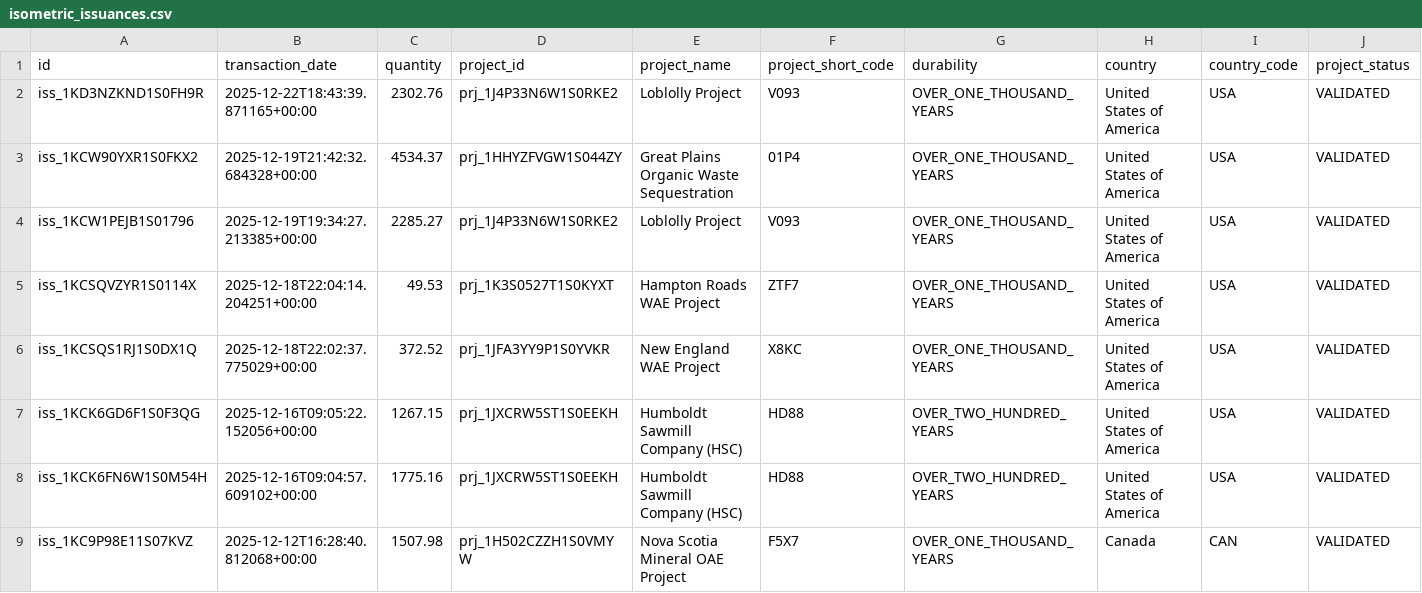
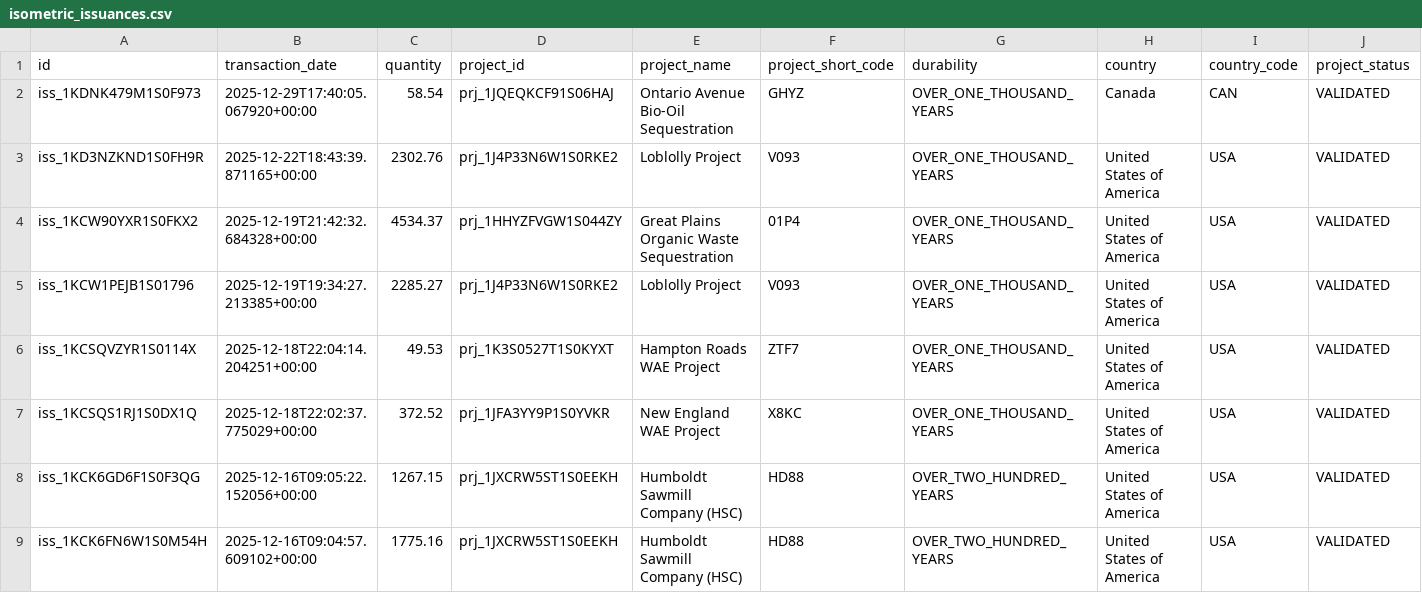
Before and after one commit to MMobir/vcm-fyi-removal-data, a CSV file: raw/isometric_issuances.csv, drawn as a sheet; only a part is shown; the shorter side is filled out with more unchanged rows; rows hold the shown columns only; the diff names each change by its address in the sheet, - before the commit and + after, or states it on an @@ line.

```diff
--- a/raw/isometric_issuances.csv
+++ b/raw/isometric_issuances.csv
+row 2: iss_1KDNK479M1S0F973 | 2025-12-29T17:40:05.067920+00:00 | 58.54 | prj_1JQEQKCF91S06HAJ | Ontario Avenue Bio-Oil Sequestration | GHYZ | OVER_ONE_THOUSAND_YEARS | Canada | CAN | VALIDATED
```
Also changed, not shown: raw/isometric_projects.csv, 3 other files.
